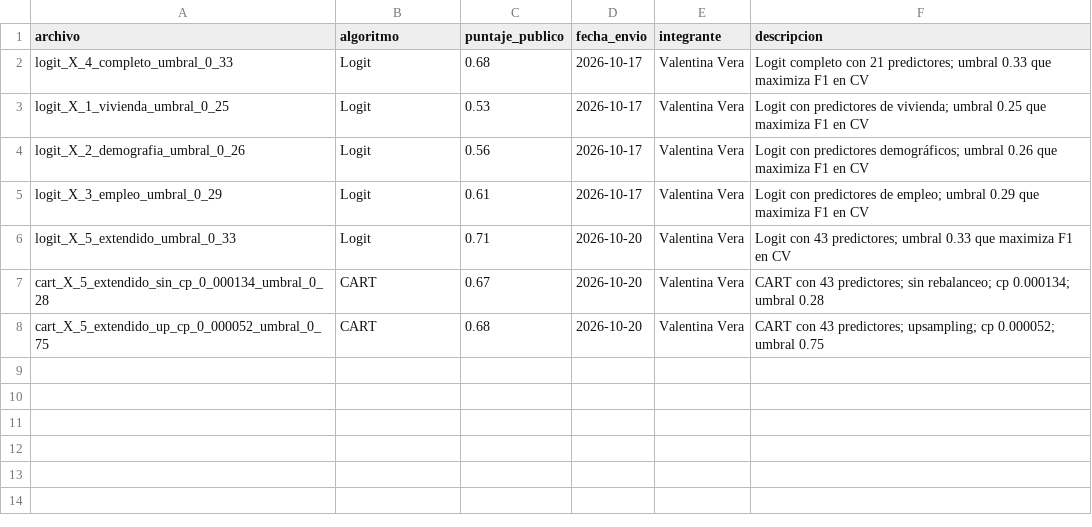
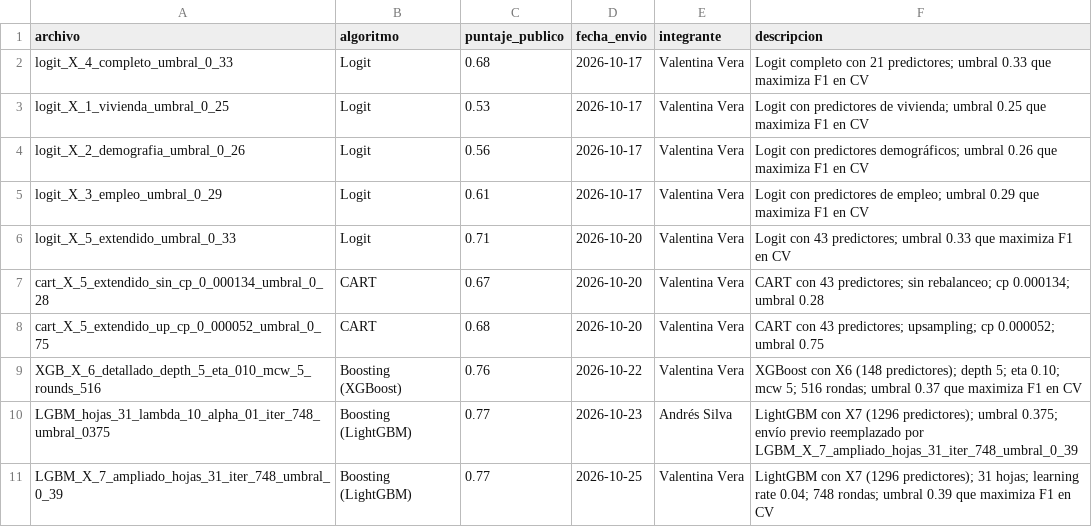
Before and after one commit to JulianHXq/BDML-PS2, a CSV file: 00_data/kaggle_scores.csv, drawn as a sheet.

Commit message:
LightGBM con X7 validado con las particiones comunes y umbral de CV

```diff
--- a/00_data/kaggle_scores.csv
+++ b/00_data/kaggle_scores.csv
@@ -8 +8,4 @@ cart_X_5_extendido_sin_cp_0_000134_umbral_0_28,CART,0.67,2026-10-20,Valentina Ve
 cart_X_5_extendido_up_cp_0_000052_umbral_0_75,CART,0.68,2026-10-20,Valentina Vera,CART con 43 predictores; upsampling; cp 0.000052; umbral 0.75
+XGB_X_6_detallado_depth_5_eta_010_mcw_5_rounds_516,Boosting (XGBoost),0.76,2026-10-22,Valentina Vera,XGBoost con X6 (148 predictores); depth 5; eta 0.10; mcw 5; 516 rondas; umbral 0.37 que maximiza F1 en CV
+LGBM_hojas_31_lambda_10_alpha_01_iter_748_umbral_0375,Boosting (LightGBM),0.77,2026-10-23,Andrés Silva,LightGBM con X7 (1296 predictores); umbral 0.375; envío previo reemplazado por LGBM_X_7_ampliado_hojas_31_iter_748_umbral_0_39
+LGBM_X_7_ampliado_hojas_31_iter_748_umbral_0_39,Boosting (LightGBM),0.77,2026-10-25,Valentina Vera,LightGBM con X7 (1296 predictores); 31 hojas; learning rate 0.04; 748 rondas; umbral 0.39 que maximiza F1 en CV
```
Also changed, not shown: 02_outputs/tables/registro_modelos.csv, 2 other files.
